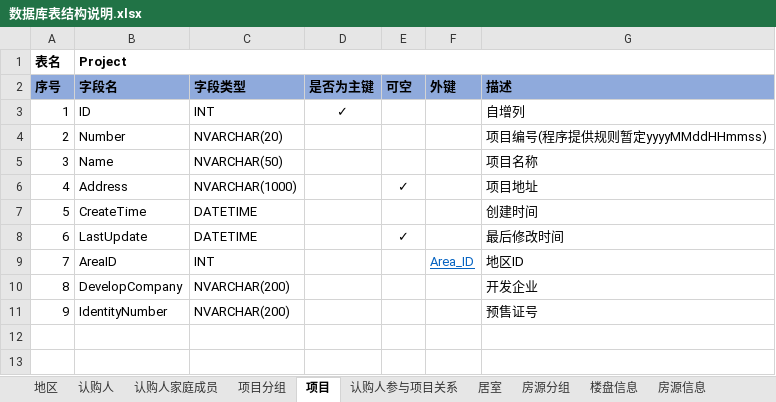
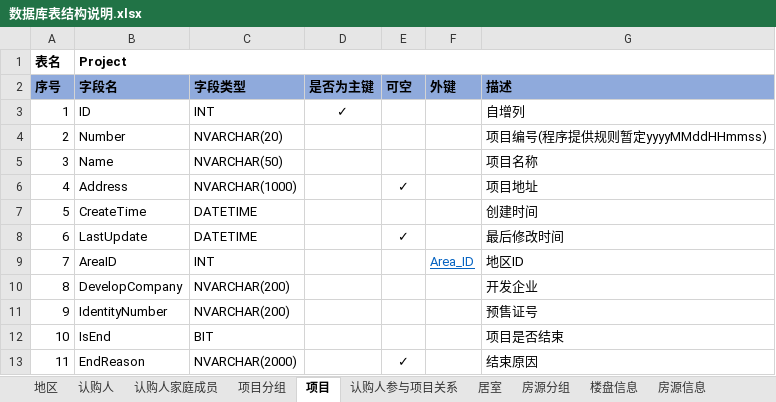
Before and after one commit to RockJiang1/HouseSelection, an Excel workbook: Doc/数据库表结构说明.xlsx, sheet 项目, drawn as a sheet; values as stored, in another font and other column widths than the file's, no borders; the diff names each change by its address in the sheet, - before the commit and + after, or states it on an @@ line.

```diff
--- a/Doc/数据库表结构说明.xlsx (sheet 项目)
+++ b/Doc/数据库表结构说明.xlsx (sheet 项目)
+row 12: 10 | IsEnd | BIT |  |  |  | 项目是否结束
+row 13: 11 | EndReason | NVARCHAR(2000) |  | ✓ |  | 结束原因
```
Also changed, not shown: Doc/接口说明文档.xlsx, 8 other files.
